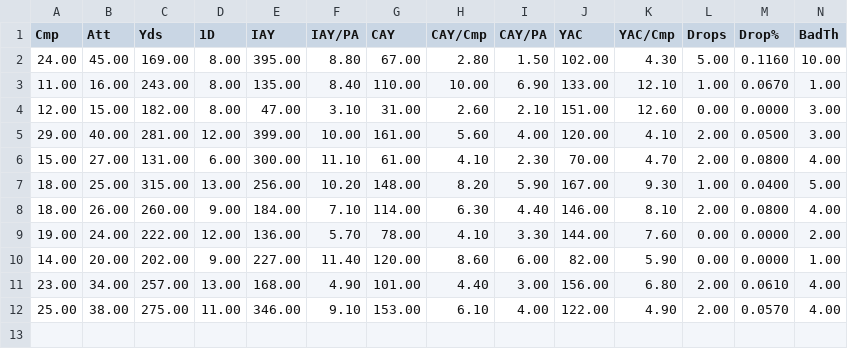
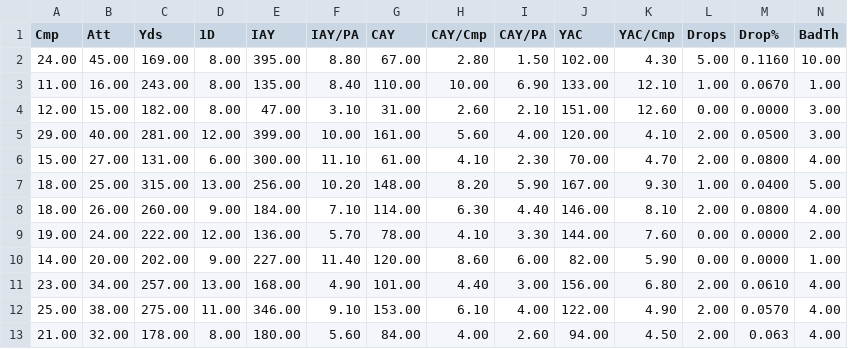
Before and after one commit to SIMBL742/GridironGenius, a CSV file: dataset_2024-2025_CowboysD_QBP_.csv, drawn as a sheet; only a part is shown; rows hold the shown columns only; the diff names each change by its address in the sheet, - before the commit and + after, or states it on an @@ line.

Commit message:
Update dataset_2024-2025_CowboysD_QBP_.csv

```diff
--- a/dataset_2024-2025_CowboysD_QBP_.csv
+++ b/dataset_2024-2025_CowboysD_QBP_.csv
+row 13: 21.00 | 32.00 | 178.00 | 8.00 | 180.00 | 5.60 | 84.00 | 4.00 | 2.60 | 94.00 | 4.50 | 2.00 | 0.063 | 4.00
```
